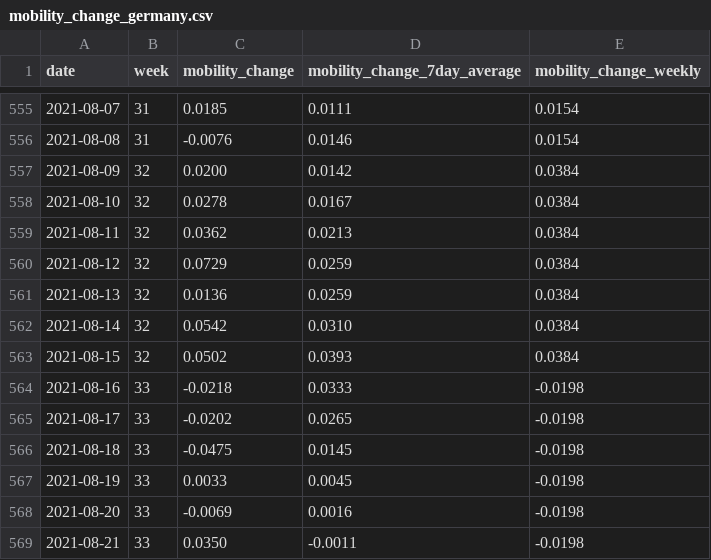
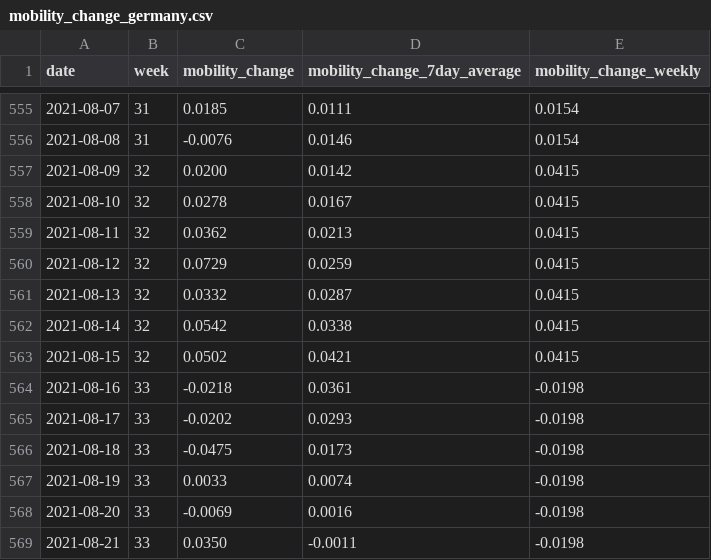
Before and after one commit to rocs-org/covid-mobility-data, a CSV file: data/mobility_change/mobility_change_germany.csv, drawn as a sheet; only a part is shown, gaps mark what is left out; the diff covers the shown part only.

```diff
--- a/data/mobility_change/mobility_change_germany.csv
+++ b/data/mobility_change/mobility_change_germany.csv
@@ -556,13 +556,13 @@ date,week,mobility_change,mobility_change_7day_average,mobility_change_weekly
 2021-08-08,31,-0.0076,0.0146,0.0154
-2021-08-09,32,0.0200,0.0142,0.0384
-2021-08-10,32,0.0278,0.0167,0.0384
-2021-08-11,32,0.0362,0.0213,0.0384
-2021-08-12,32,0.0729,0.0259,0.0384
-2021-08-13,32,0.0136,0.0259,0.0384
-2021-08-14,32,0.0542,0.0310,0.0384
-2021-08-15,32,0.0502,0.0393,0.0384
-2021-08-16,33,-0.0218,0.0333,-0.0198
-2021-08-17,33,-0.0202,0.0265,-0.0198
-2021-08-18,33,-0.0475,0.0145,-0.0198
-2021-08-19,33,0.0033,0.0045,-0.0198
+2021-08-09,32,0.0200,0.0142,0.0415
+2021-08-10,32,0.0278,0.0167,0.0415
+2021-08-11,32,0.0362,0.0213,0.0415
+2021-08-12,32,0.0729,0.0259,0.0415
+2021-08-13,32,0.0332,0.0287,0.0415
+2021-08-14,32,0.0542,0.0338,0.0415
+2021-08-15,32,0.0502,0.0421,0.0415
+2021-08-16,33,-0.0218,0.0361,-0.0198
+2021-08-17,33,-0.0202,0.0293,-0.0198
+2021-08-18,33,-0.0475,0.0173,-0.0198
+2021-08-19,33,0.0033,0.0074,-0.0198
 2021-08-20,33,-0.0069,0.0016,-0.0198
```
Also changed, not shown: 7 added rows and 48 edited cells elsewhere in this file, data/mobility_change/mobility_change_bundeslaender.csv.
